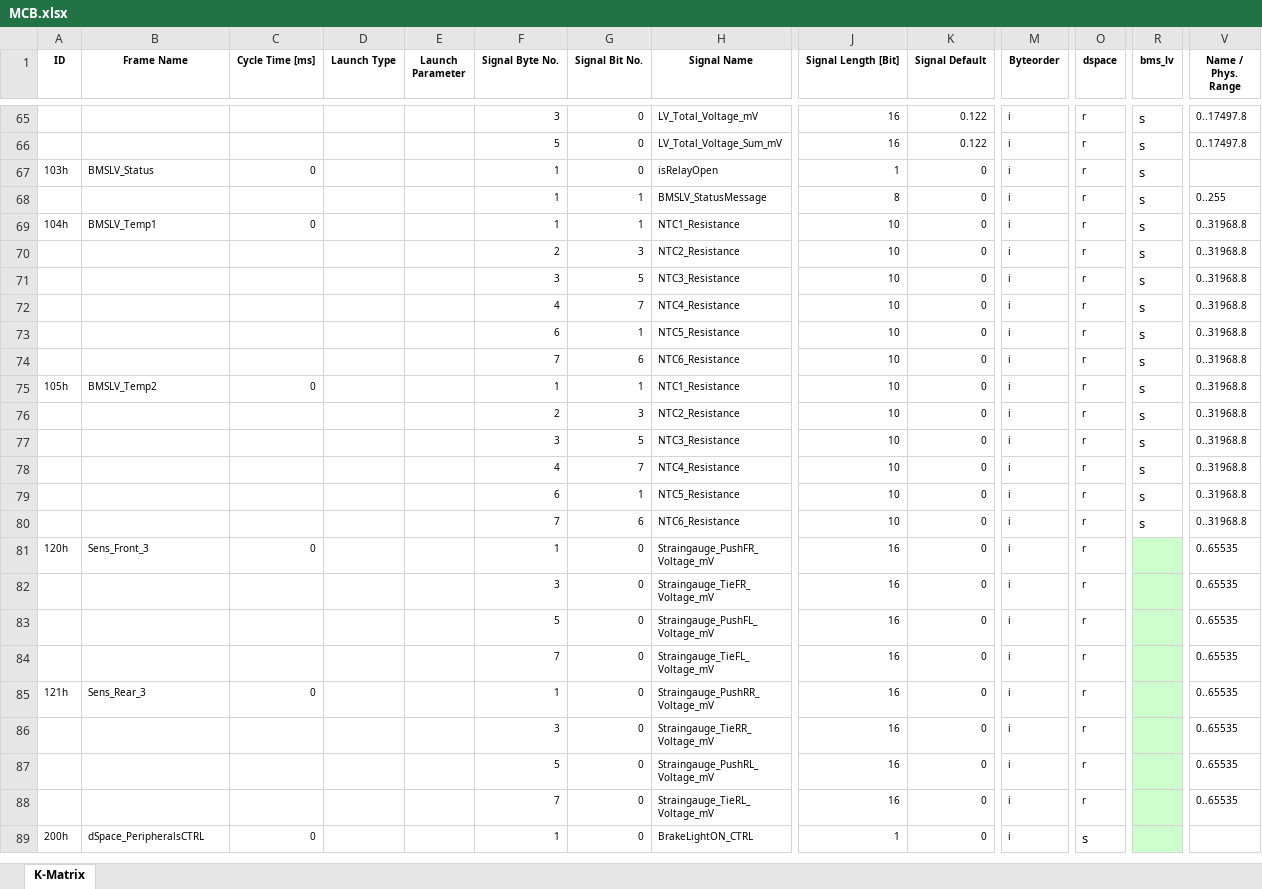
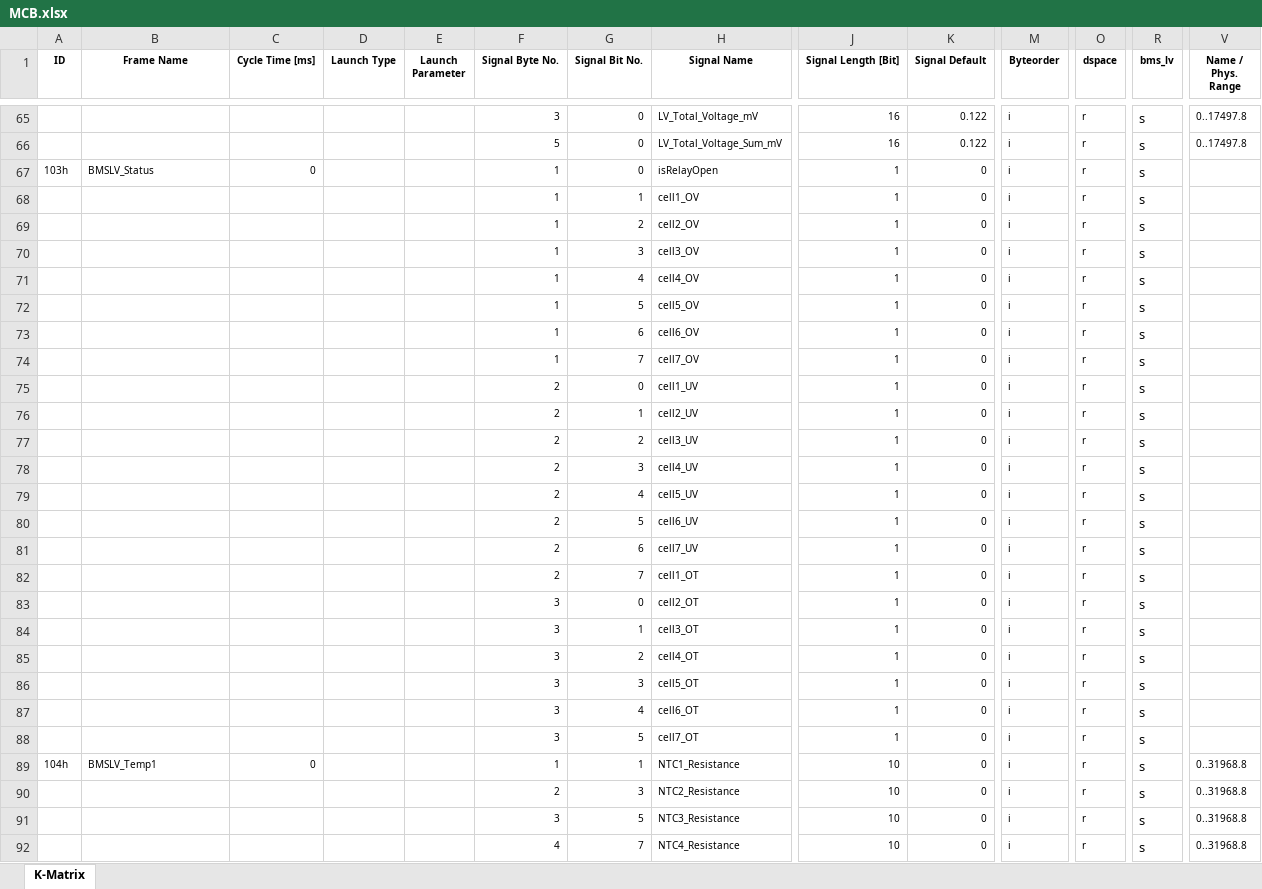
Before and after one commit to squadracorsepolito/SCan, an Excel workbook: SC22EVO/artifacts/MCB.xlsx, sheet K-Matrix, drawn as a sheet; only a part is shown, gaps mark what is left out; the shorter side is filled out with more unchanged rows; values as stored, in another font and other column widths than the file's, no borders; rows hold the shown columns only; the diff names each change by its address in the sheet, - before the commit and + after, or states it on an @@ line.

```diff
--- a/SC22EVO/artifacts/MCB.xlsx (sheet K-Matrix)
+++ b/SC22EVO/artifacts/MCB.xlsx (sheet K-Matrix)
-H68 (Signal Name): BMSLV_StatusMessage
+H68 (Signal Name): cell1_OV
-J68 (Signal Length [Bit]): 8
+J68 (Signal Length [Bit]): 1
-V68 (Name / Phys. Range): 0..255
+V68 (Name / Phys. Range): (empty)
+row 69: 103h | BMSLV_Status | 0 |  |  | 1 | 2 | cell2_OV | 1 | 0 | i | r | s
+row 70: 103h | BMSLV_Status | 0 |  |  | 1 | 3 | cell3_OV | 1 | 0 | i | r | s
+row 71: 103h | BMSLV_Status | 0 |  |  | 1 | 4 | cell4_OV | 1 | 0 | i | r | s
+row 72: 103h | BMSLV_Status | 0 |  |  | 1 | 5 | cell5_OV | 1 | 0 | i | r | s
+row 73: 103h | BMSLV_Status | 0 |  |  | 1 | 6 | cell6_OV | 1 | 0 | i | r | s
+row 74: 103h | BMSLV_Status | 0 |  |  | 1 | 7 | cell7_OV | 1 | 0 | i | r | s
+row 75: 103h | BMSLV_Status | 0 |  |  | 2 | 0 | cell1_UV | 1 | 0 | i | r | s
+row 76: 103h | BMSLV_Status | 0 |  |  | 2 | 1 | cell2_UV | 1 | 0 | i | r | s
+row 77: 103h | BMSLV_Status | 0 |  |  | 2 | 2 | cell3_UV | 1 | 0 | i | r | s
+row 78: 103h | BMSLV_Status | 0 |  |  | 2 | 3 | cell4_UV | 1 | 0 | i | r | s
+row 79: 103h | BMSLV_Status | 0 |  |  | 2 | 4 | cell5_UV | 1 | 0 | i | r | s
+row 80: 103h | BMSLV_Status | 0 |  |  | 2 | 5 | cell6_UV | 1 | 0 | i | r | s
+row 81: 103h | BMSLV_Status | 0 |  |  | 2 | 6 | cell7_UV | 1 | 0 | i | r | s
+row 82: 103h | BMSLV_Status | 0 |  |  | 2 | 7 | cell1_OT | 1 | 0 | i | r | s
+row 83: 103h | BMSLV_Status | 0 |  |  | 3 | 0 | cell2_OT | 1 | 0 | i | r | s
+row 84: 103h | BMSLV_Status | 0 |  |  | 3 | 1 | cell3_OT | 1 | 0 | i | r | s
+row 85: 103h | BMSLV_Status | 0 |  |  | 3 | 2 | cell4_OT | 1 | 0 | i | r | s
+row 86: 103h | BMSLV_Status | 0 |  |  | 3 | 3 | cell5_OT | 1 | 0 | i | r | s
+row 87: 103h | BMSLV_Status | 0 |  |  | 3 | 4 | cell6_OT | 1 | 0 | i | r | s
+row 88: 103h | BMSLV_Status | 0 |  |  | 3 | 5 | cell7_OT | 1 | 0 | i | r | s
```
Also changed, not shown: 5 other files.
